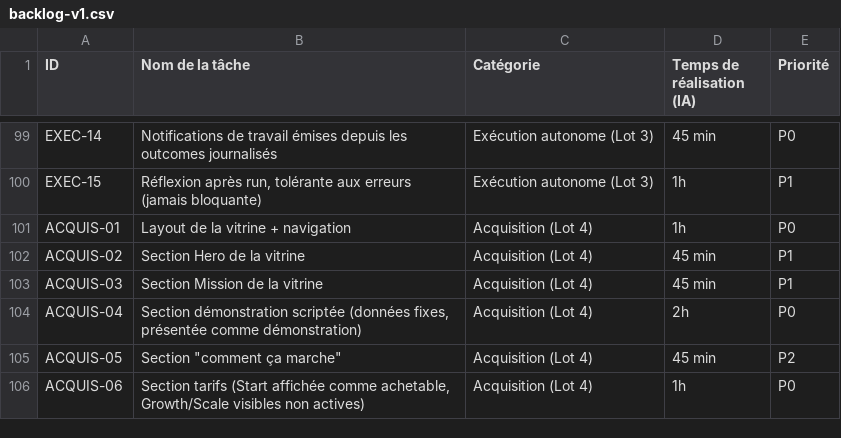
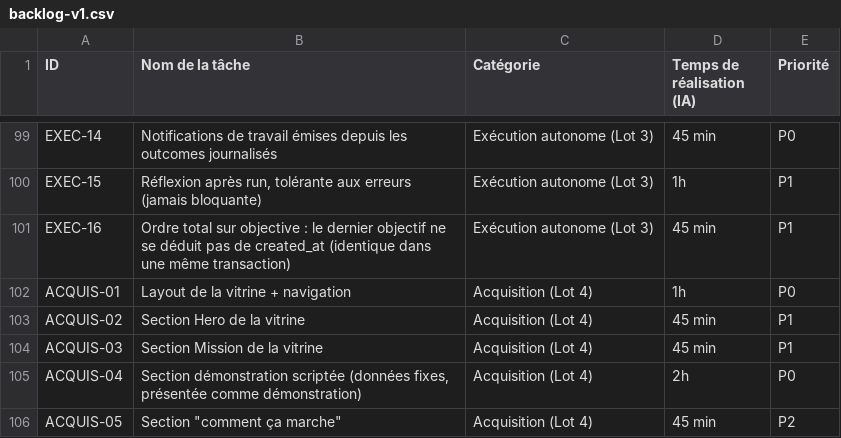
Before and after one commit to zorne/Sentio, a CSV file: docs/backlog-v1.csv, drawn as a sheet; only a part is shown, gaps mark what is left out; the shorter side is filled out with more unchanged rows; the diff names each change by its address in the sheet, - before the commit and + after, or states it on an @@ line.

```diff
--- a/docs/backlog-v1.csv
+++ b/docs/backlog-v1.csv
+row 101: EXEC-16 | Ordre total sur objective : le dernier objectif ne se déduit pas de created_at (identique dans une même transaction) | Exécution autonome (Lot 3) | 45 min | P1
```
Also changed, not shown: 7 other files.
